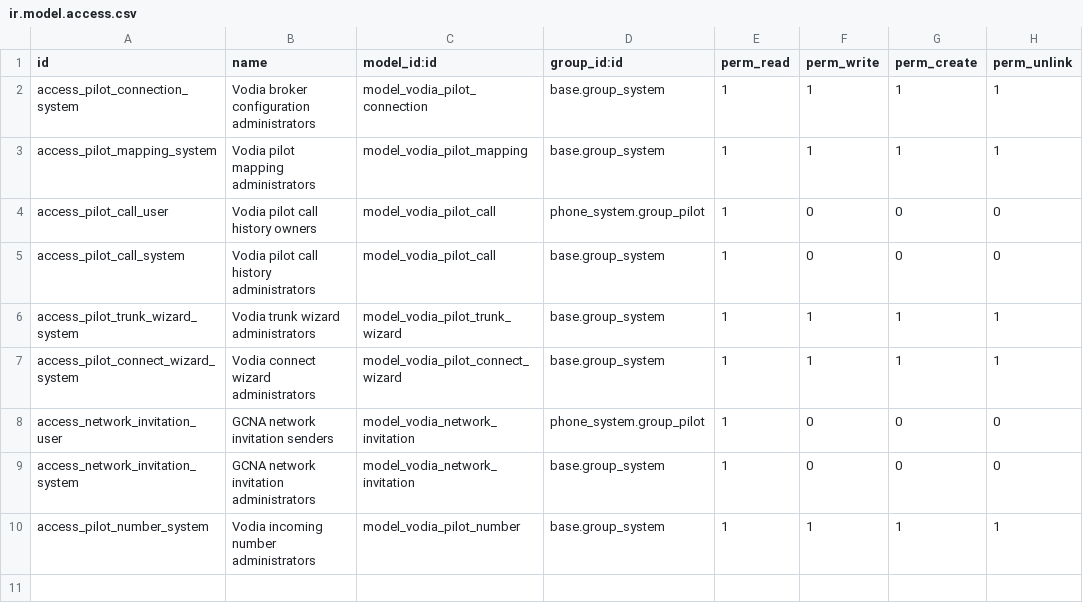
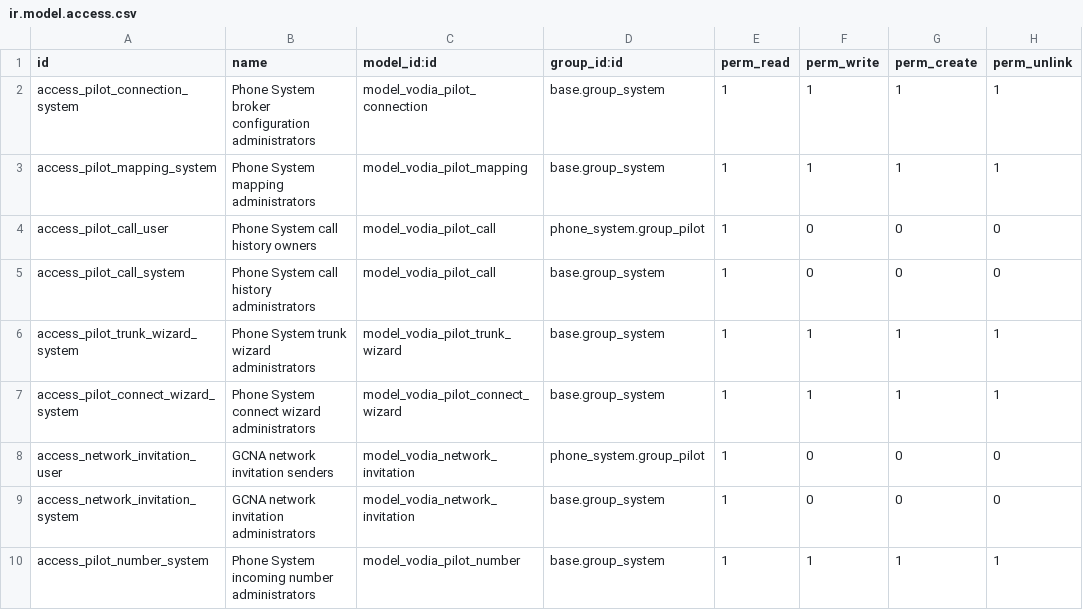
Before and after one commit to MikaPota/odoo-phone-system-app, a CSV file: phone_system/security/ir.model.access.csv, drawn as a sheet.

```diff
--- a/phone_system/security/ir.model.access.csv
+++ b/phone_system/security/ir.model.access.csv
@@ -1,10 +1,10 @@
 id,name,model_id:id,group_id:id,perm_read,perm_write,perm_create,perm_unlink
-access_pilot_connection_system,Vodia broker configuration administrators,model_vodia_pilot_connection,base.group_system,1,1,1,1
-access_pilot_mapping_system,Vodia pilot mapping administrators,model_vodia_pilot_mapping,base.group_system,1,1,1,1
-access_pilot_call_user,Vodia pilot call history owners,model_vodia_pilot_call,phone_system.group_pilot,1,0,0,0
-access_pilot_call_system,Vodia pilot call history administrators,model_vodia_pilot_call,base.group_system,1,0,0,0
-access_pilot_trunk_wizard_system,Vodia trunk wizard administrators,model_vodia_pilot_trunk_wizard,base.group_system,1,1,1,1
-access_pilot_connect_wizard_system,Vodia connect wizard administrators,model_vodia_pilot_connect_wizard,base.group_system,1,1,1,1
+access_pilot_connection_system,Phone System broker configuration administrators,model_vodia_pilot_connection,base.group_system,1,1,1,1
+access_pilot_mapping_system,Phone System mapping administrators,model_vodia_pilot_mapping,base.group_system,1,1,1,1
+access_pilot_call_user,Phone System call history owners,model_vodia_pilot_call,phone_system.group_pilot,1,0,0,0
+access_pilot_call_system,Phone System call history administrators,model_vodia_pilot_call,base.group_system,1,0,0,0
+access_pilot_trunk_wizard_system,Phone System trunk wizard administrators,model_vodia_pilot_trunk_wizard,base.group_system,1,1,1,1
+access_pilot_connect_wizard_system,Phone System connect wizard administrators,model_vodia_pilot_connect_wizard,base.group_system,1,1,1,1
 access_network_invitation_user,GCNA network invitation senders,model_vodia_network_invitation,phone_system.group_pilot,1,0,0,0
 access_network_invitation_system,GCNA network invitation administrators,model_vodia_network_invitation,base.group_system,1,0,0,0
-access_pilot_number_system,Vodia incoming number administrators,model_vodia_pilot_number,base.group_system,1,1,1,1
+access_pilot_number_system,Phone System incoming number administrators,model_vodia_pilot_number,base.group_system,1,1,1,1
```
Also changed, not shown: 15 other files.
